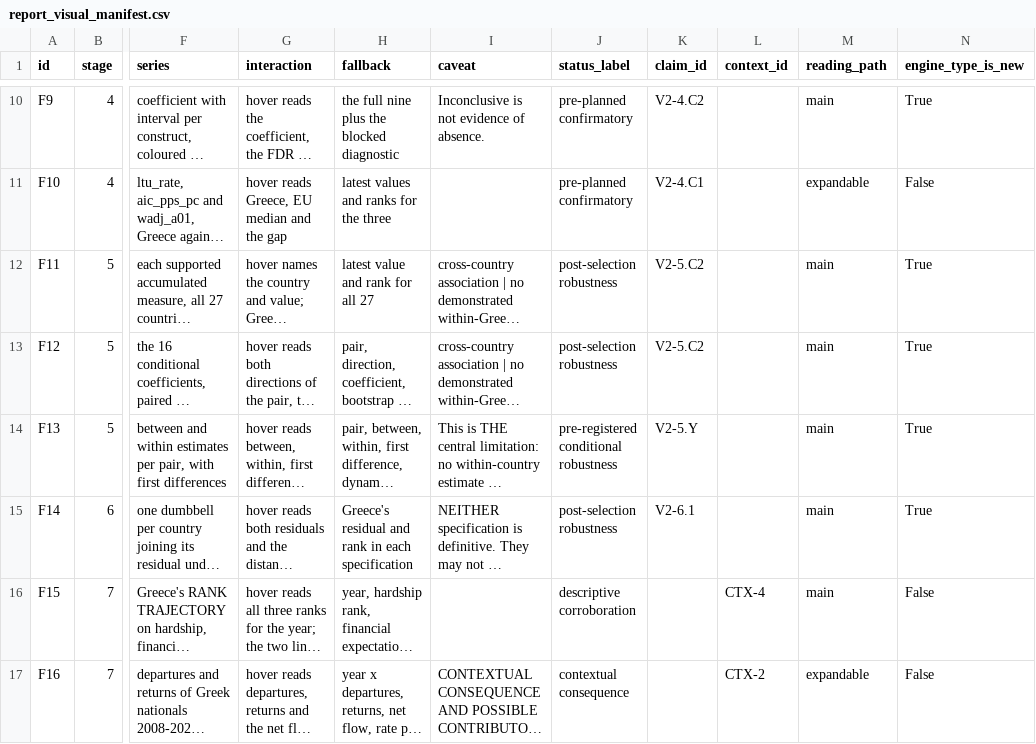
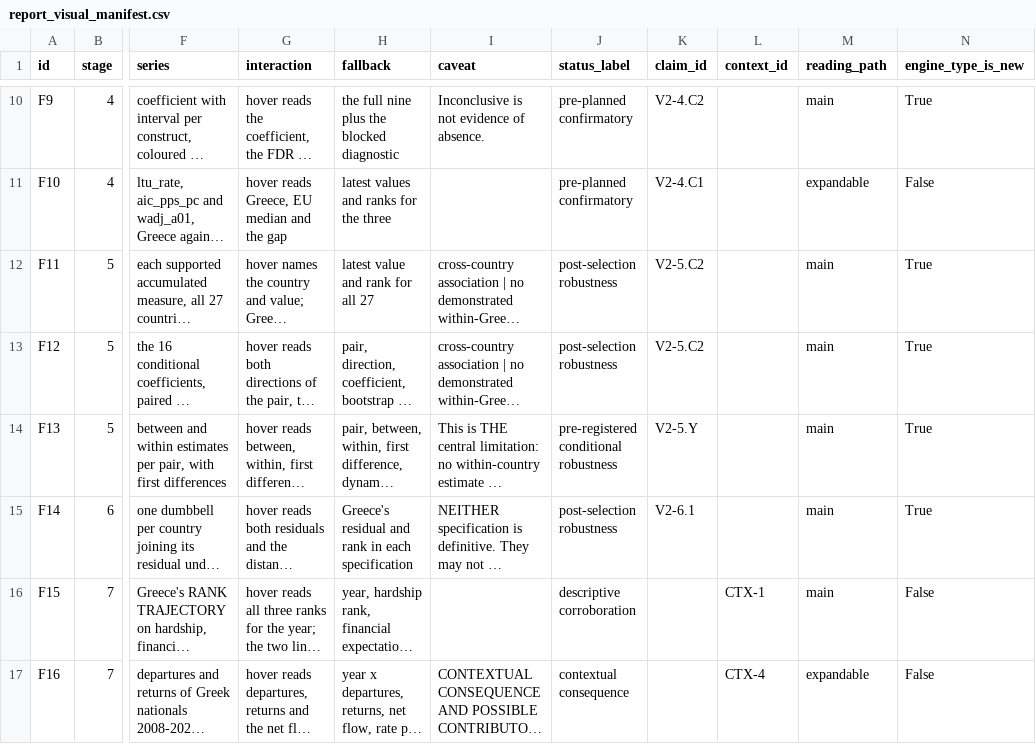
Before and after one commit to parastelios/greece-poverty-analysis, a CSV file: data/processed/report_visual_manifest.csv, drawn as a sheet; only a part is shown, gaps mark what is left out; long unchanged cells end in …; the diff covers the shown part only; the diff names each change by its address in the sheet, - before the commit and + after, or states it on an @@ line.

```diff
--- a/data/processed/report_visual_manifest.csv
+++ b/data/processed/report_visual_manifest.csv
-L16 (context_id): CTX-4
+L16 (context_id): CTX-1
-L17 (context_id): CTX-2
+L17 (context_id): CTX-4
```
Also changed, not shown: 1 added row and 1 edited cell elsewhere in this file, data/processed/context_register.csv, 12 other files.
